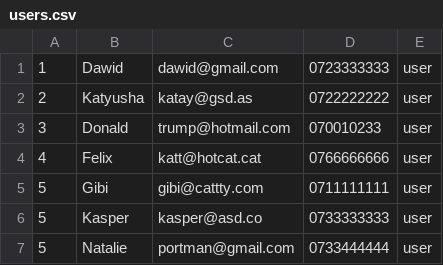
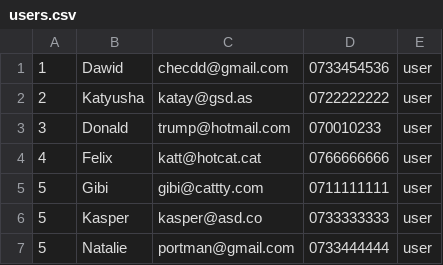
Before and after one commit to DawidChecTS/Secure-Card-System, a CSV file: users.csv, drawn as a sheet.

Commit message:
Added small changes to the UserInterface

```diff
--- a/users.csv
+++ b/users.csv
@@ -1,2 +1,2 @@
-1,Dawid,dawid@gmail.com,0723333333,user
+1,Dawid,checdd@gmail.com,0733454536,user
 2,Katyusha,katay@gsd.as,0722222222,user
```
Also changed, not shown: 2 other files.
